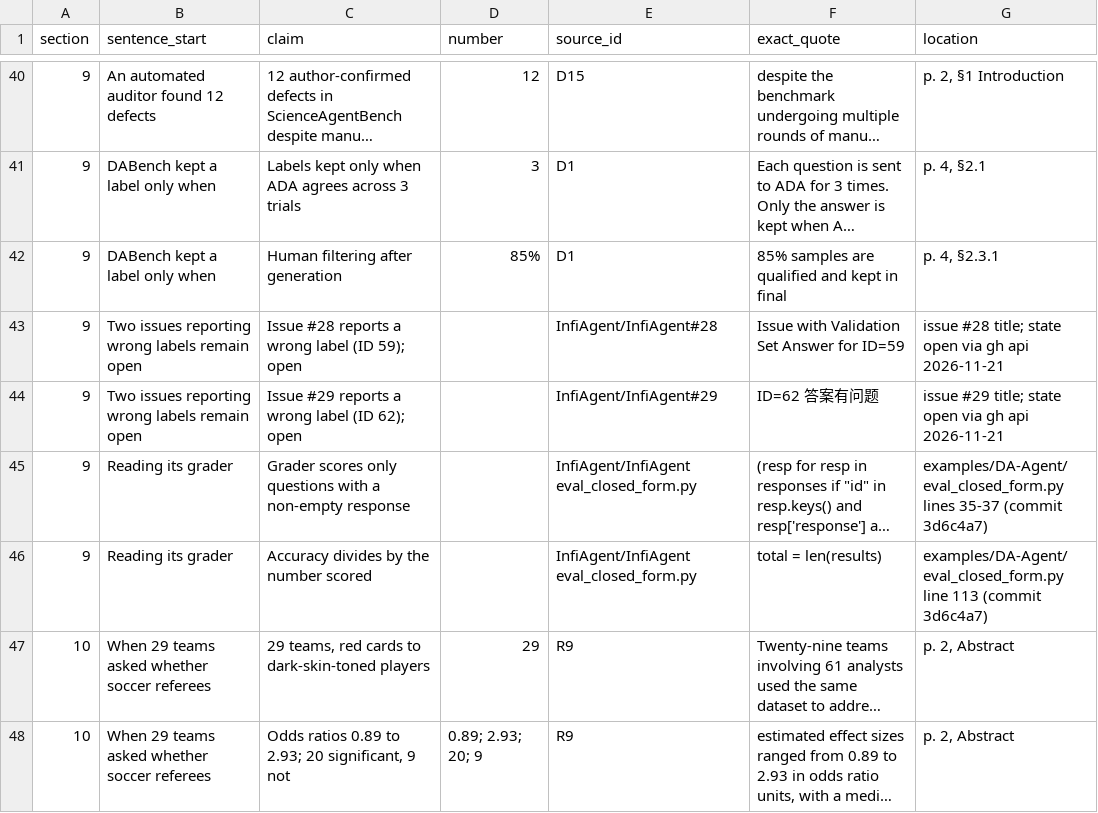
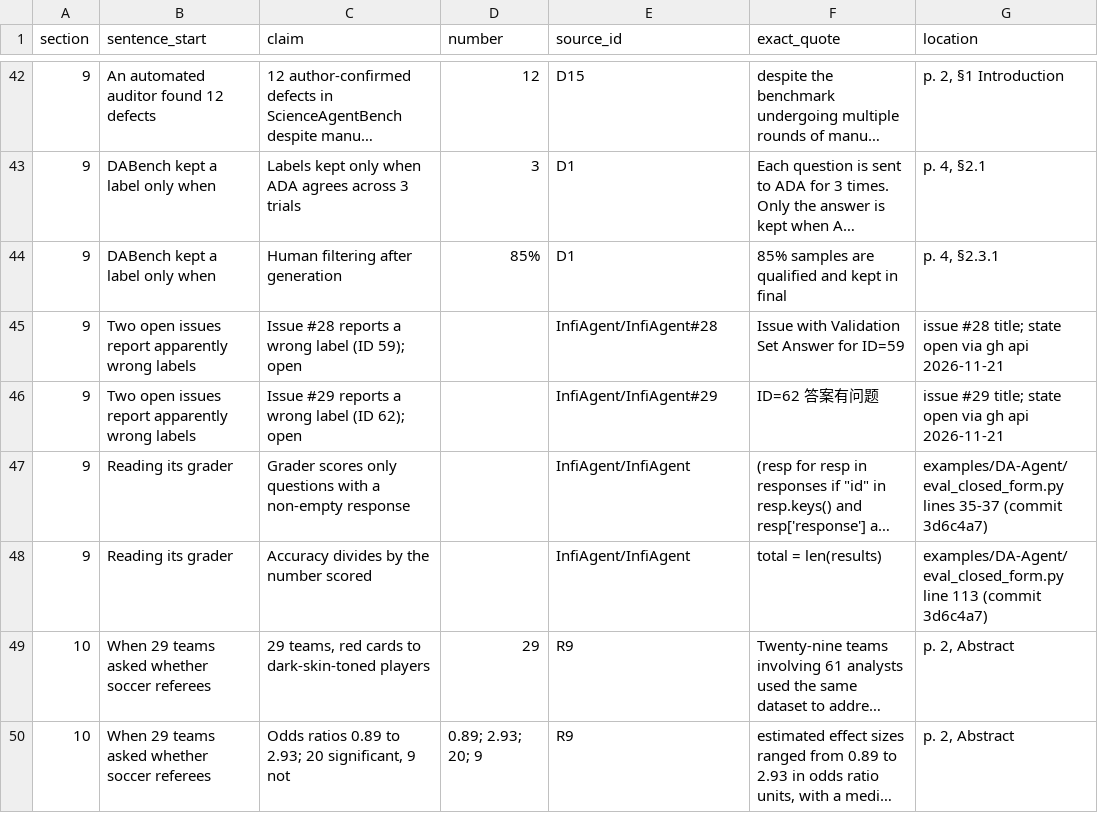
Before and after one commit to sharifamlani/autonomous, a TSV file: literature/review/ledger/09_10.tsv, drawn as a sheet; only a part is shown, gaps mark what is left out; long unchanged cells end in …; addresses are those after the commit; the diff covers the shown part only; the diff names each change by its address in the sheet, - before the commit and + after, or states it on an @@ line.

```diff
--- a/literature/review/ledger/09_10.tsv
+++ b/literature/review/ledger/09_10.tsv
-B45:B46 (sentence_start): Two issues reporting wrong labels remain open
+B45:B46 (sentence_start): Two open issues report apparently wrong labels
-E47:E48 (source_id): InfiAgent/InfiAgent eval_closed_form.py
+E47:E48 (source_id): InfiAgent/InfiAgent
```
Also changed, not shown: 2 added rows and 18 edited cells elsewhere in this file, literature/review/ledger/11_12.tsv, 5 other files.
